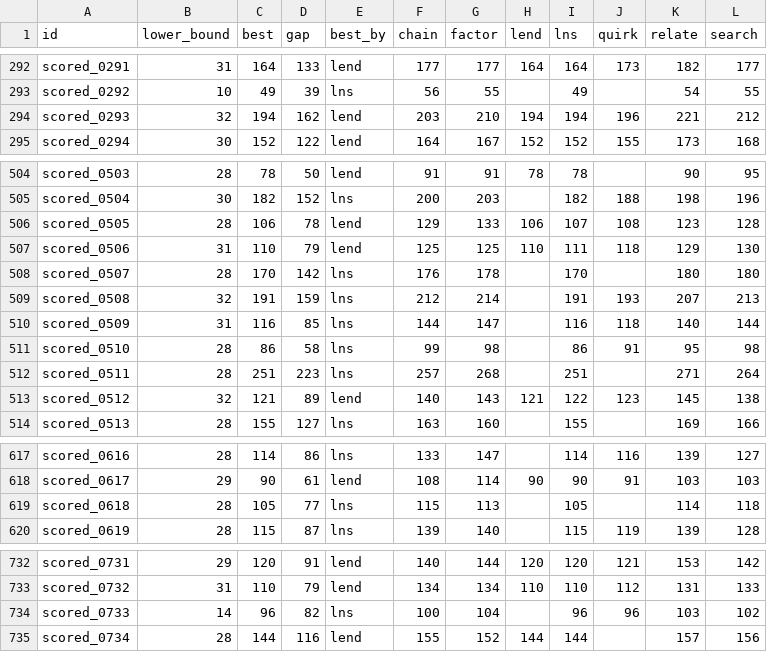
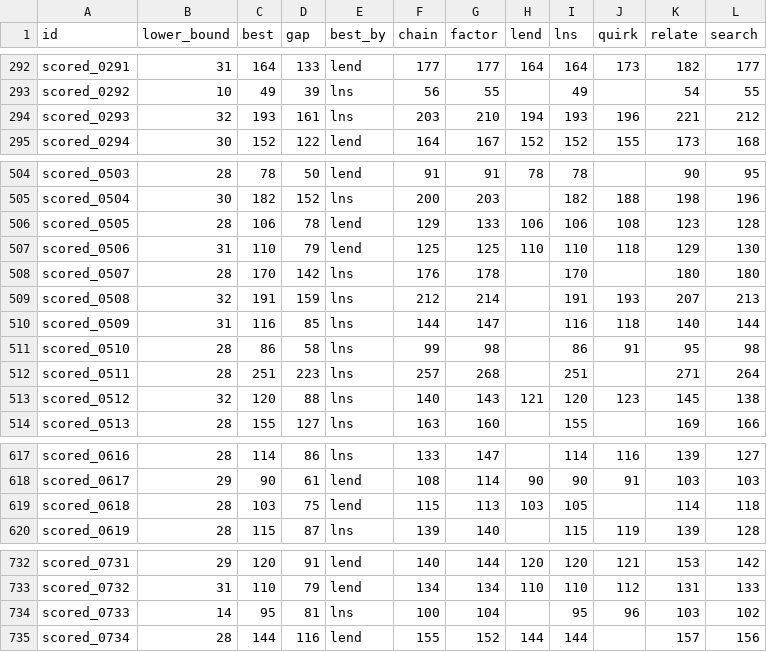
Before and after one commit to Chan-b0b/Santa2026, a CSV file: board/matrix.csv, drawn as a sheet; only a part is shown, gaps mark what is left out; the diff covers the shown part only.

```diff
--- a/board/matrix.csv
+++ b/board/matrix.csv
@@ -293,3 +293,3 @@ scored_0291,31,164,133,lend,177,177,164,164,173,182,177
 scored_0292,10,49,39,lns,56,55,,49,,54,55
-scored_0293,32,194,162,lend,203,210,194,194,196,221,212
+scored_0293,32,193,161,lns,203,210,194,193,196,221,212
 scored_0294,30,152,122,lend,164,167,152,152,155,173,168
@@ -505,4 +505,4 @@ scored_0503,28,78,50,lend,91,91,78,78,,90,95
 scored_0504,30,182,152,lns,200,203,,182,188,198,196
-scored_0505,28,106,78,lend,129,133,106,107,108,123,128
-scored_0506,31,110,79,lend,125,125,110,111,118,129,130
+scored_0505,28,106,78,lend,129,133,106,106,108,123,128
+scored_0506,31,110,79,lend,125,125,110,110,118,129,130
 scored_0507,28,170,142,lns,176,178,,170,,180,180
@@ -512,3 +512,3 @@ scored_0510,28,86,58,lns,99,98,,86,91,95,98
 scored_0511,28,251,223,lns,257,268,,251,,271,264
-scored_0512,32,121,89,lend,140,143,121,122,123,145,138
+scored_0512,32,120,88,lns,140,143,121,120,123,145,138
 scored_0513,28,155,127,lns,163,160,,155,,169,166
@@ -618,3 +618,3 @@ scored_0616,28,114,86,lns,133,147,,114,116,139,127
 scored_0617,29,90,61,lend,108,114,90,90,91,103,103
-scored_0618,28,105,77,lns,115,113,,105,,114,118
+scored_0618,28,103,75,lend,115,113,103,105,,114,118
 scored_0619,28,115,87,lns,139,140,,115,119,139,128
@@ -733,3 +733,3 @@ scored_0731,29,120,91,lend,140,144,120,120,121,153,142
 scored_0732,31,110,79,lend,134,134,110,110,112,131,133
-scored_0733,14,96,82,lns,100,104,,96,96,103,102
+scored_0733,14,95,81,lns,100,104,,95,96,103,102
 scored_0734,28,144,116,lend,155,152,144,144,,157,156
```
Also changed, not shown: 8 edited cells elsewhere in this file, board/approaches.csv, board/history.csv, 1 other file.
